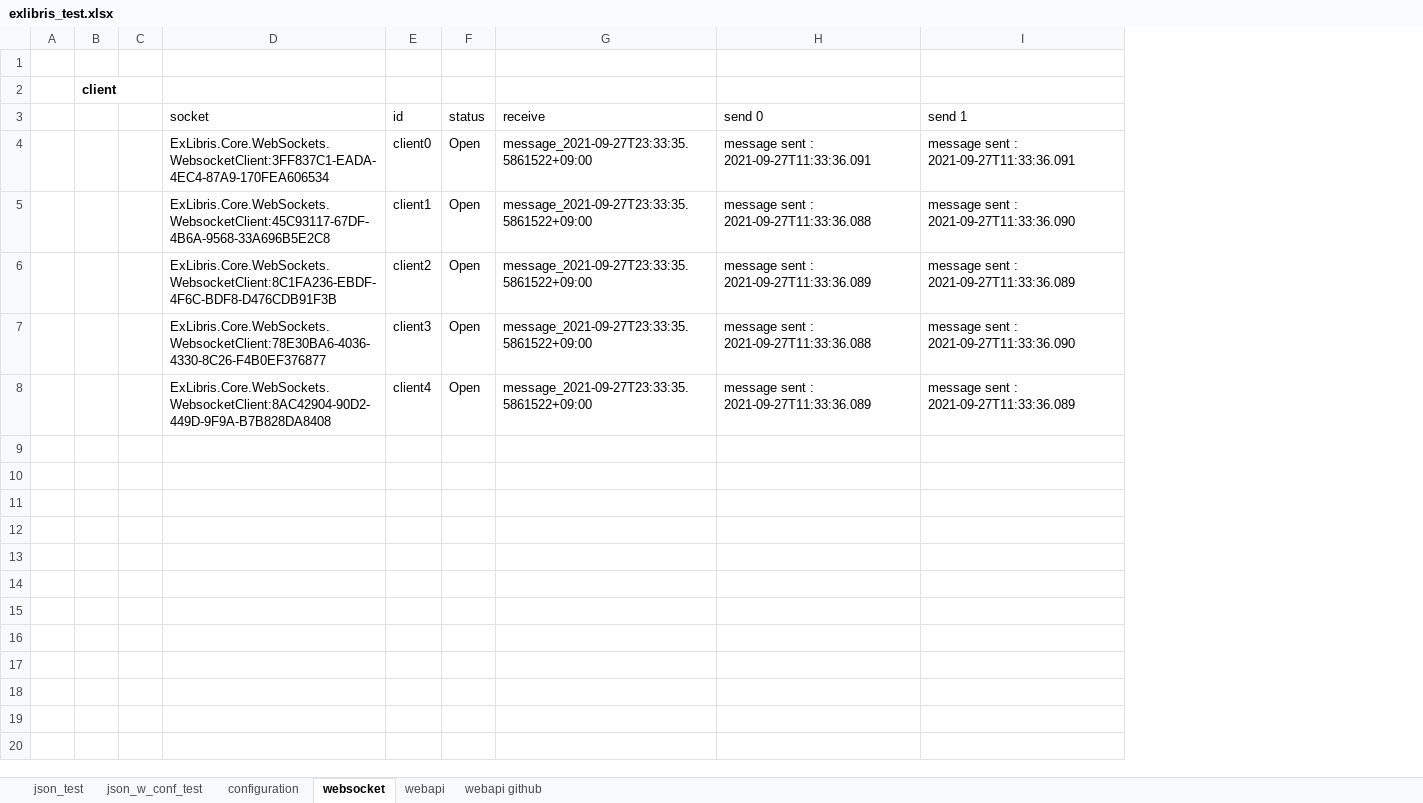
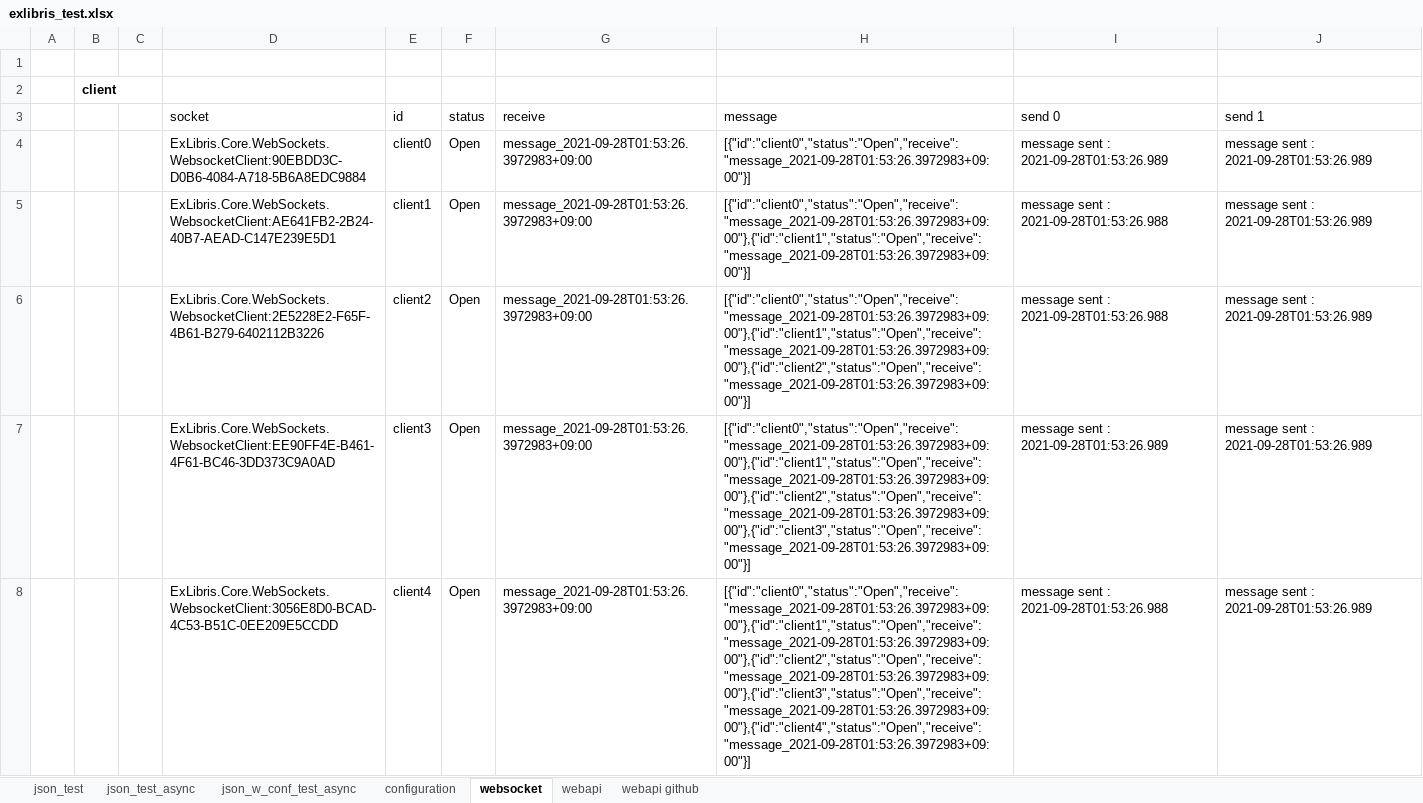
Before and after one commit to mugenfugafuga/exlibris, an Excel workbook: ExLibris/test_excel/exlibris_test.xlsx, sheet websocket, drawn as a sheet; values as stored, in another font and other column widths than the file's, no borders; addresses are those after the commit; the diff names each change by its address in the sheet, - before the commit and + after, or states it on an @@ line.

Commit message:
json sync excel functions

```diff
--- a/ExLibris/test_excel/exlibris_test.xlsx (sheet websocket)
+++ b/ExLibris/test_excel/exlibris_test.xlsx (sheet websocket)
-sheet tab: json_w_conf_test
+sheet tab: json_w_conf_test_async
+sheet tab: json_test_async
+column H (message), rows 4-8: [{"id":"client0","status":"Open","receive":"message_2021-09-28T01:53:26.3972983+09:00"}] | [{"id":"client0","status":"Open","receive":"message_2021-09-28T01:53:26.3972983+09:00"},{"id":"client1","status":"Open","receive":"message_2021-09-28T01:53:26.3972983+09:00"}] | [{"id":"client0","status":"Open","receive":"message_2021-09-28T01:53:26.3972983+09:00"},{"id":"client1","status":"Open","receive":"message_2021-09-28T01:53:26.3972983+09:00"},{"id":"client2","status":"Open","receive":"message_2021-09-28T01:53:26.3972983+09:00"}] | [{"id":"client0","status":"Open","receive":"message_2021-09-28T01:53:26.3972983+09:00"},{"id":"client1","status":"Open","receive":"message_2021-09-28T01:53:26.3972983+09:00"},{"id":"client2","status":"Open","receive":"message_2021-09-28T01:53:26.3972983+09:00"},{"id":"client3","status":"Open","receive":"message_2021-09-28T01:53:26.3972983+09:00"}] | [{"id":"client0","status":"Open","receive":"message_2021-09-28T01:53:26.3972983+09:00"},{"id":"client1","status":"Open","receive":"message_2021-09-28T01:53:26.3972983+09:00"},{"id":"client2","status":"Open","receive":"message_2021-09-28T01:53:26.3972983+09:00"},{"id":"client3","status":"Open","receive":"message_2021-09-28T01:53:26.3972983+09:00"},{"id":"client4","status":"Open","receive":"message_2021-09-28T01:53:26.3972983+09:00"}]
-D4 (socket): ExLibris.Core.WebSockets.WebsocketClient:3FF837C1-EADA-4EC4-87A9-170FEA606534
+D4 (socket): ExLibris.Core.WebSockets.WebsocketClient:90EBDD3C-D0B6-4084-A718-5B6A8EDC9884
-G4:G8 (receive): message_2021-09-27T23:33:35.5861522+09:00
+G4:G8 (receive): message_2021-09-28T01:53:26.3972983+09:00
-I4 (send 0): message sent : 2021-09-27T11:33:36.091
+I4 (send 0): message sent : 2021-09-28T01:53:26.989
-J4 (send 1): message sent : 2021-09-27T11:33:36.091
+J4 (send 1): message sent : 2021-09-28T01:53:26.989
-D5 (socket): ExLibris.Core.WebSockets.WebsocketClient:45C93117-67DF-4B6A-9568-33A696B5E2C8
+D5 (socket): ExLibris.Core.WebSockets.WebsocketClient:AE641FB2-2B24-40B7-AEAD-C147E239E5D1
-I5 (send 0): message sent : 2021-09-27T11:33:36.088
+I5 (send 0): message sent : 2021-09-28T01:53:26.988
-J5 (send 1): message sent : 2021-09-27T11:33:36.090
+J5 (send 1): message sent : 2021-09-28T01:53:26.989
-D6 (socket): ExLibris.Core.WebSockets.WebsocketClient:8C1FA236-EBDF-4F6C-BDF8-D476CDB91F3B
+D6 (socket): ExLibris.Core.WebSockets.WebsocketClient:2E5228E2-F65F-4B61-B279-6402112B3226
-I6 (send 0): message sent : 2021-09-27T11:33:36.089
+I6 (send 0): message sent : 2021-09-28T01:53:26.988
-J6 (send 1): message sent : 2021-09-27T11:33:36.089
+J6 (send 1): message sent : 2021-09-28T01:53:26.989
-D7 (socket): ExLibris.Core.WebSockets.WebsocketClient:78E30BA6-4036-4330-8C26-F4B0EF376877
+D7 (socket): ExLibris.Core.WebSockets.WebsocketClient:EE90FF4E-B461-4F61-BC46-3DD373C9A0AD
-I7 (send 0): message sent : 2021-09-27T11:33:36.088
+I7 (send 0): message sent : 2021-09-28T01:53:26.989
-J7 (send 1): message sent : 2021-09-27T11:33:36.090
+J7 (send 1): message sent : 2021-09-28T01:53:26.989
-D8 (socket): ExLibris.Core.WebSockets.WebsocketClient:8AC42904-90D2-449D-9F9A-B7B828DA8408
+D8 (socket): ExLibris.Core.WebSockets.WebsocketClient:3056E8D0-BCAD-4C53-B51C-0EE209E5CCDD
-I8 (send 0): message sent : 2021-09-27T11:33:36.089
+I8 (send 0): message sent : 2021-09-28T01:53:26.988
-J8 (send 1): message sent : 2021-09-27T11:33:36.089
+J8 (send 1): message sent : 2021-09-28T01:53:26.989
```
Also changed, not shown: sheet webapi, sheet json_test, sheet json_w_conf_test_async, sheet webapi github, sheet configuration, formulas that keep their value, 3 other files.
